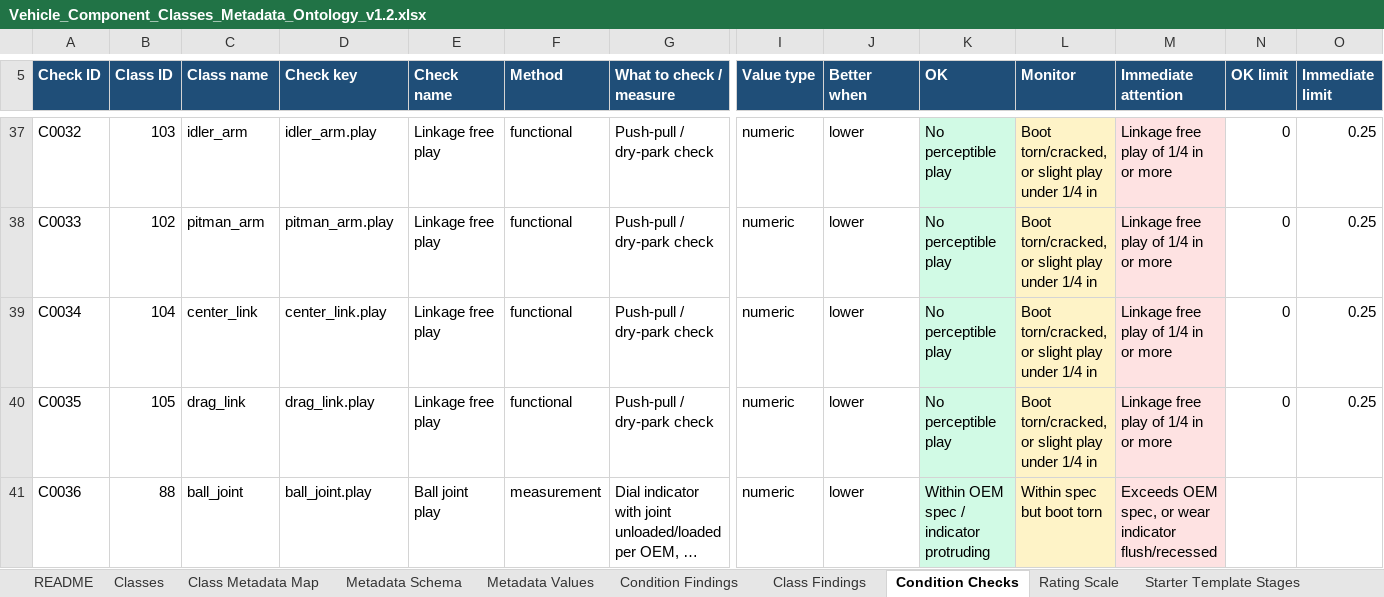
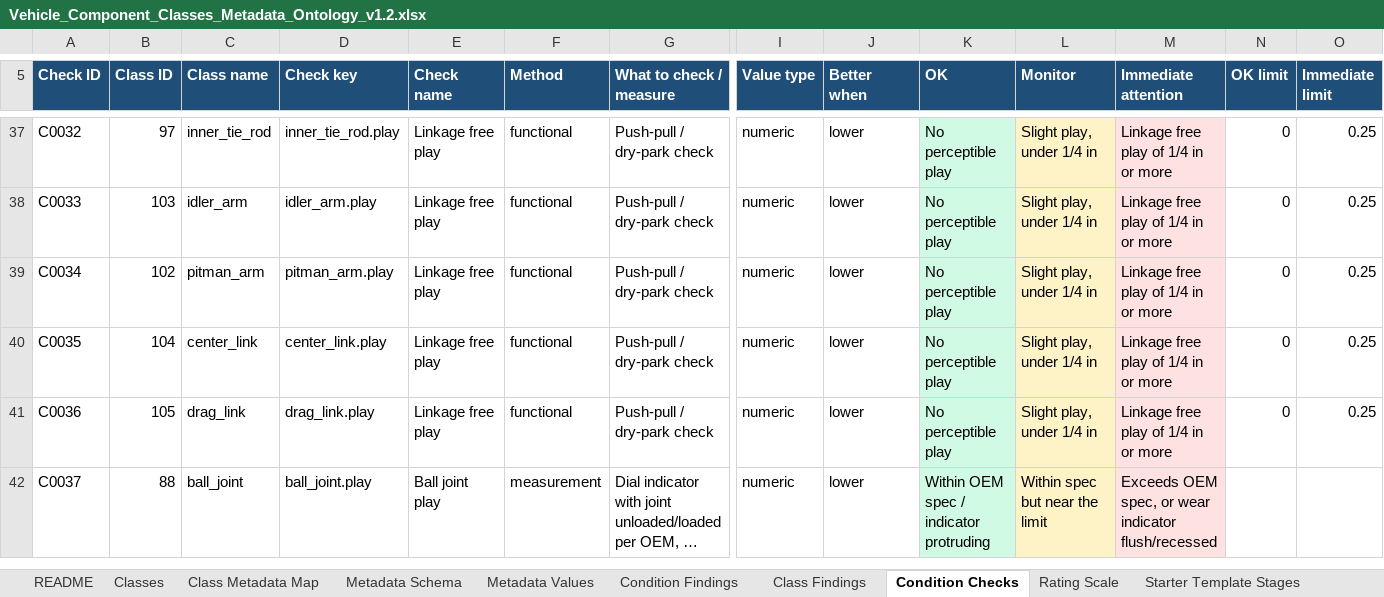
Before and after one commit to wrynchdev/Wrynch-RC1, an Excel workbook: ontology/Vehicle_Component_Classes_Metadata_Ontology_v1.2.xlsx, sheet Condition Checks, drawn as a sheet; only a part is shown, gaps mark what is left out; long unchanged cells end in …; values as stored, in another font and other column widths than the file's, no borders; table styles not drawn; addresses are those after the commit; rows hold the shown columns only; the diff covers the shown part only; the diff names each change by its address in the sheet, - before the commit and + after, or states it on an @@ line.

```diff
--- a/ontology/Vehicle_Component_Classes_Metadata_Ontology_v1.2.xlsx (sheet Condition Checks)
+++ b/ontology/Vehicle_Component_Classes_Metadata_Ontology_v1.2.xlsx (sheet Condition Checks)
-B37 (Class ID): 103
+B37 (Class ID): 97
-C37 (Class name): idler_arm
+C37 (Class name): inner_tie_rod
-D37 (Check key): idler_arm.play
+D37 (Check key): inner_tie_rod.play
-L37:L40 (Monitor): Boot torn/cracked, or slight play under 1/4 in
+L37:L40 (Monitor): Slight play, under 1/4 in
-B38 (Class ID): 102
+B38 (Class ID): 103
-C38 (Class name): pitman_arm
+C38 (Class name): idler_arm
-D38 (Check key): pitman_arm.play
+D38 (Check key): idler_arm.play
-B39 (Class ID): 104
+B39 (Class ID): 102
-C39 (Class name): center_link
+C39 (Class name): pitman_arm
-D39 (Check key): center_link.play
+D39 (Check key): pitman_arm.play
-B40 (Class ID): 105
+B40 (Class ID): 104
-C40 (Class name): drag_link
+C40 (Class name): center_link
-D40 (Check key): drag_link.play
+D40 (Check key): center_link.play
+row 41: C0036 | 105 | drag_link | drag_link.play | Linkage free play | functional | Push-pull / dry-park check | numeric | lower | No perceptible play | Slight play, under 1/4 in | Linkage free play of 1/4 in or more | 0 | 0.25
-A42 (Check ID): C0036
+A42 (Check ID): C0037
-L42 (Monitor): Within spec but boot torn
+L42 (Monitor): Within spec but near the limit
```
Also changed, not shown: 1 added row, 2 removed rows and 788 edited cells elsewhere in this sheet, sheet Class Findings, sheet Change Log, sheet Condition Findings, sheet Class Metadata Map, sheet Shop Template Map, sheet Template Component Map, 1 more sheet, 21 other files.
